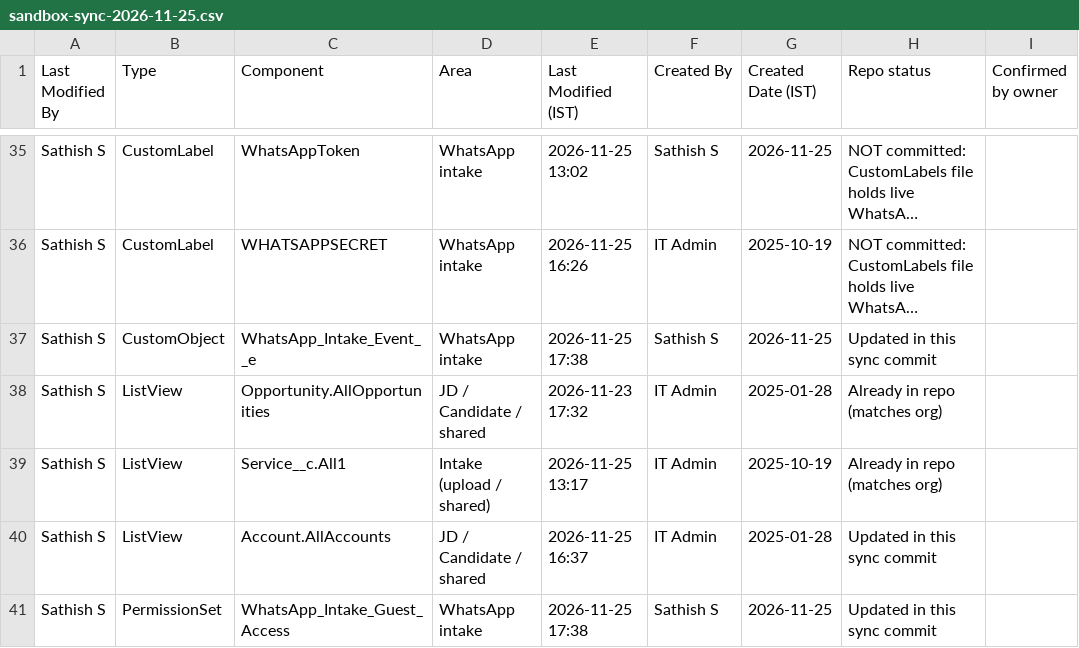
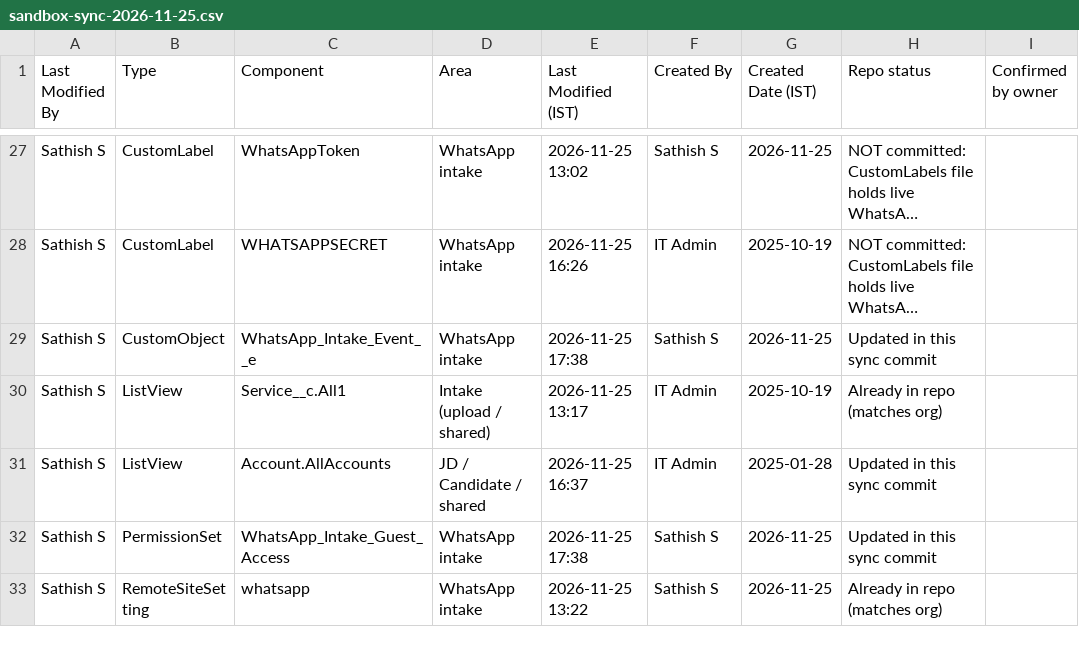
Before and after one commit to srimathi08/QbayDev-JobDescription-implementationplan-, a CSV file: docs/sandbox-sync-2026-11-25.csv, drawn as a sheet; only a part is shown, gaps mark what is left out; the shorter side is filled out with more unchanged rows; long unchanged cells end in …; the diff covers the shown part only.

```diff
--- a/docs/sandbox-sync-2026-11-25.csv
+++ b/docs/sandbox-sync-2026-11-25.csv
@@ -37,3 +29,2 @@
 "Sathish S","CustomObject","WhatsApp_Intake_Event__e","WhatsApp intake","2026-11-25 17:38","Sathish S","2026-11-25","Updated in this sync commit",""
-"Sathish S","ListView","Opportunity.AllOpportunities","JD / Candidate / shared","2026-11-23 17:32","IT Admin","2025-01-28","Already in repo (matches org)",""
 "Sathish S","ListView","Service__c.All1","Intake (upload / shared)","2026-11-25 13:17","IT Admin","2025-10-19","Already in repo (matches org)",""
```
Also changed, not shown: 16 removed rows elsewhere in this file.
